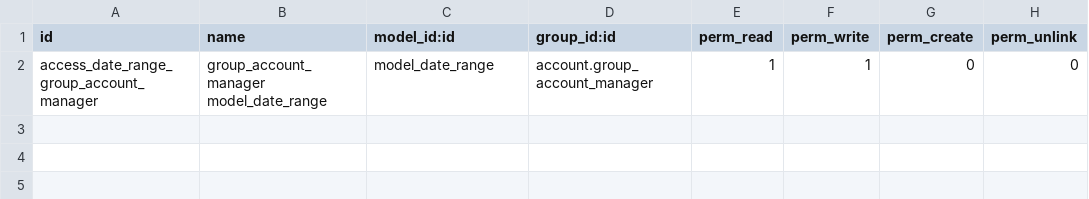
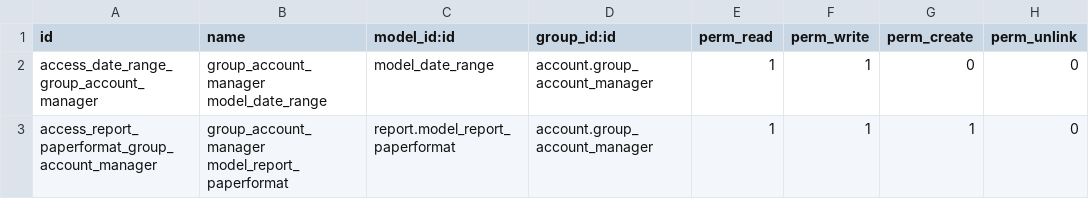
Before and after one commit to zeroincombenze/l10n-italy, a CSV file: l10n_it_central_journal/security/ir.model.access.csv, drawn as a sheet; the diff names each change by its address in the sheet, - before the commit and + after, or states it on an @@ line.

Commit message:
[IMP] l10n_it_central_journal: Layout orientation

```diff
--- a/l10n_it_central_journal/security/ir.model.access.csv
+++ b/l10n_it_central_journal/security/ir.model.access.csv
+row 3: access_report_paperformat_group_account_manager | group_account_manager model_report_paperformat | report.model_report_paperformat | account.group_account_manager | 1 | 1 | 1 | 0
```
Also changed, not shown: 7 other files.
